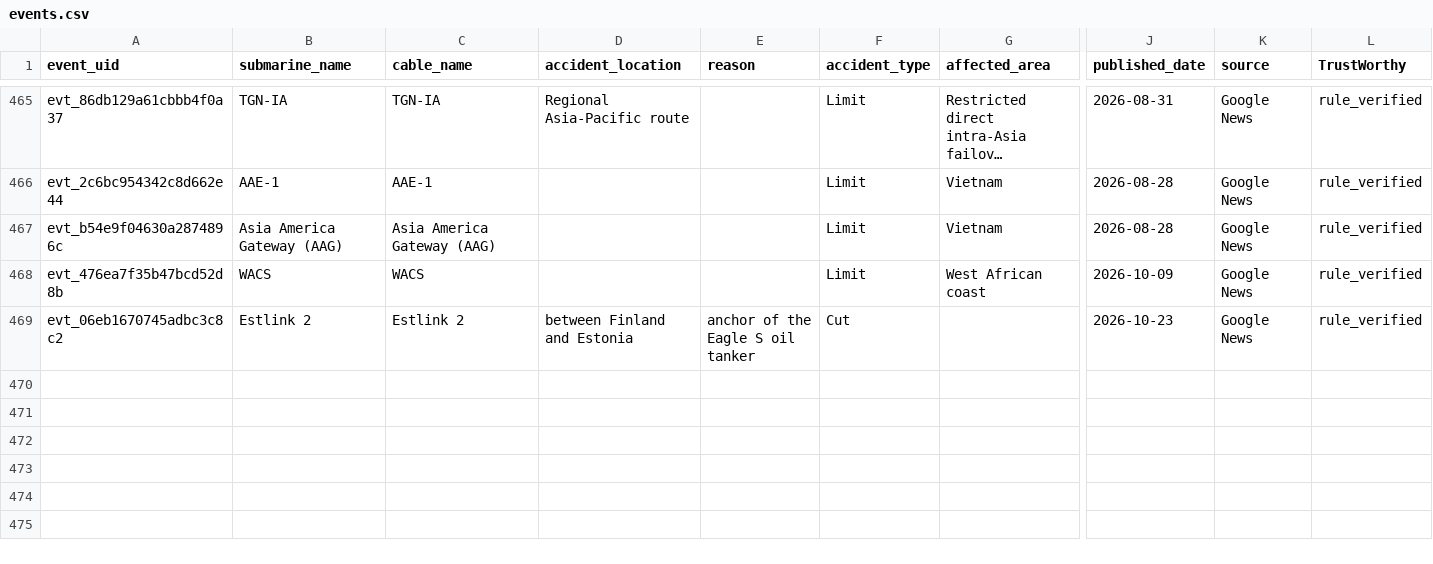
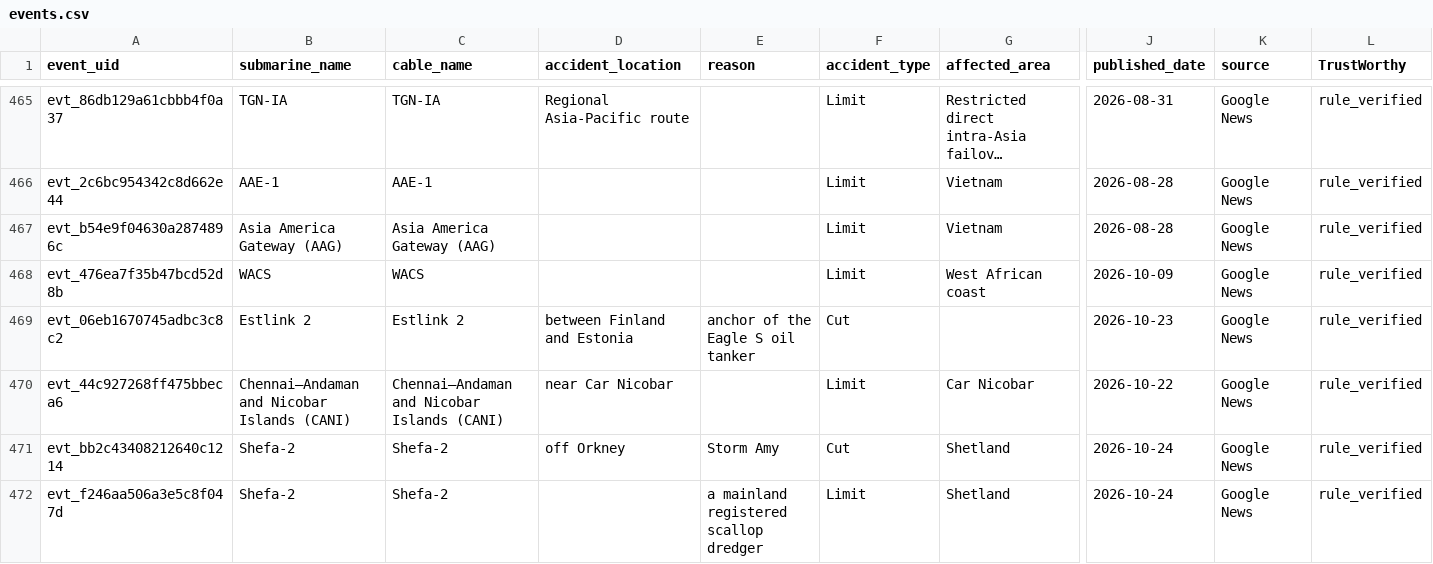
Before and after one commit to li-yang23/submarine-cable-monitor, a CSV file: docs/data/events.csv, drawn as a sheet; only a part is shown, gaps mark what is left out; long unchanged cells end in …; rows hold the shown columns only; the diff names each change by its address in the sheet, - before the commit and + after, or states it on an @@ line.

```diff
--- a/docs/data/events.csv
+++ b/docs/data/events.csv
+row 470: evt_44c927268ff475bbeca6 | Chennai–Andaman and Nicobar Islands (CANI) | Chennai–Andaman and Nicobar Islands (CANI) | near Car Nicobar |  | Limit | Car Nicobar | 2026-10-22 | Google News | rule_verified
+row 471: evt_bb2c43408212640c1214 | Shefa-2 | Shefa-2 | off Orkney | Storm Amy | Cut | Shetland | 2026-10-24 | Google News | rule_verified
+row 472: evt_f246aa506a3e5c8f047d | Shefa-2 | Shefa-2 |  | a mainland registered scallop dredger | Limit | Shetland | 2026-10-24 | Google News | rule_verified
```
Also changed, not shown: 4 other files.
